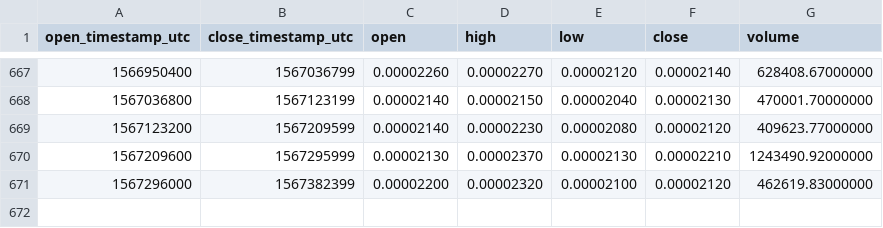
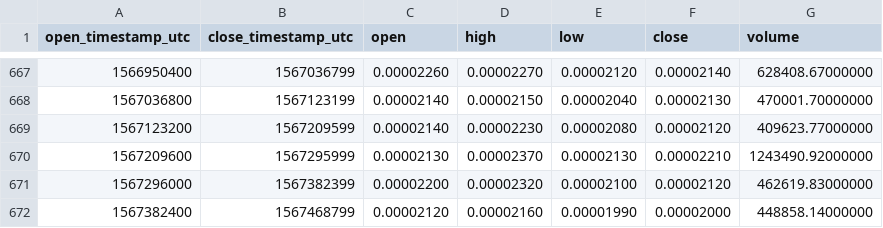
Before and after one commit to cryptobigbro/binance-ARKBTC, a CSV file: binance-ARKBTC-1d.csv, drawn as a sheet; only a part is shown, gaps mark what is left out; the diff names each change by its address in the sheet, - before the commit and + after, or states it on an @@ line.

Commit message:
Update OHLCV data.

```diff
--- a/binance-ARKBTC-1d.csv
+++ b/binance-ARKBTC-1d.csv
+row 672: 1567382400 | 1567468799 | 0.00002120 | 0.00002160 | 0.00001990 | 0.00002000 | 448858.14000000
```
Also changed, not shown: 1 other file.
